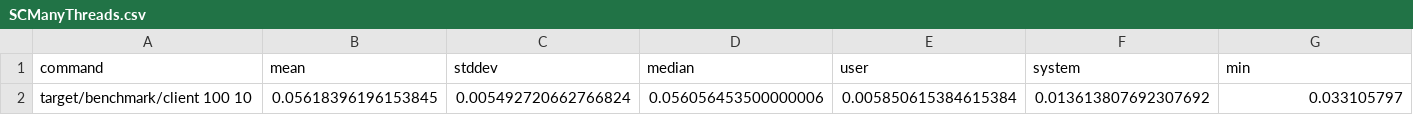
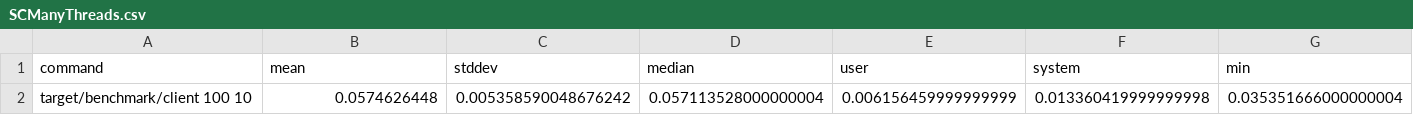
Before and after one commit to shadowcpy/hashtable, a CSV file: analysis/benchmarks/SCManyThreads.csv, drawn as a sheet; only a part is shown; removed rows and columns are numbered as before the commit, all else as after; rows hold the shown columns only; the diff names each change by its address in the sheet, - before the commit and + after, or states it on an @@ line.

Commit message:
Rerun Benchmarks

```diff
--- a/analysis/benchmarks/SCManyThreads.csv
+++ b/analysis/benchmarks/SCManyThreads.csv
-row 2: target/benchmark/client 100 10 | 0.05618396196153845 | 0.005492720662766824 | 0.056056453500000006 | 0.005850615384615384 | 0.013613807692307692 | 0.033105797
+row 2: target/benchmark/client 100 10 | 0.0574626448 | 0.005358590048676242 | 0.057113528000000004 | 0.006156459999999999 | 0.013360419999999998 | 0.035351666000000004
```
Also changed, not shown: analysis/benchmarks/AloneSingleThread.csv, 5 other files.
